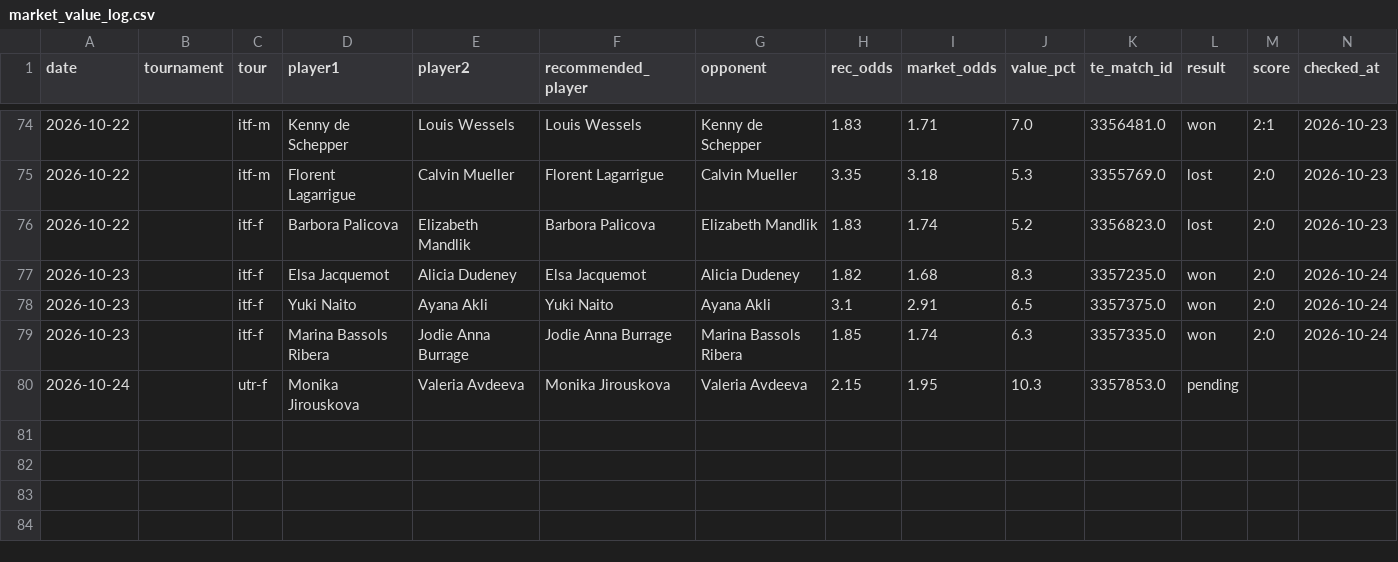
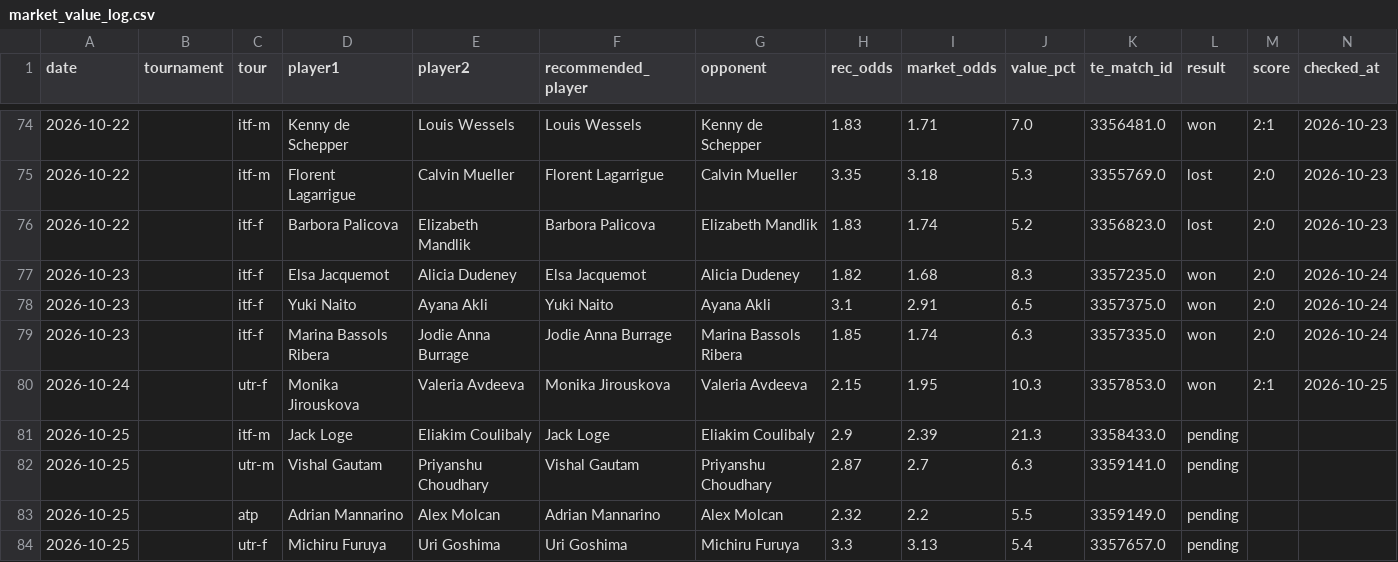
Before and after one commit to andrei0182/pariuri, a CSV file: tennis/stats/market_value_log.csv, drawn as a sheet; only a part is shown, gaps mark what is left out; rows hold the shown columns only; the diff names each change by its address in the sheet, - before the commit and + after, or states it on an @@ line.

```diff
--- a/tennis/stats/market_value_log.csv
+++ b/tennis/stats/market_value_log.csv
-L80 (result): pending
+L80 (result): won
-M80 (score): (empty)
+M80 (score): 2:1
-N80 (checked_at): (empty)
+N80 (checked_at): 2026-10-25
+row 81: 2026-10-25 |  | itf-m | Jack Loge | Eliakim Coulibaly | Jack Loge | Eliakim Coulibaly | 2.9 | 2.39 | 21.3 | 3358433.0 | pending
+row 82: 2026-10-25 |  | utr-m | Vishal Gautam | Priyanshu Choudhary | Vishal Gautam | Priyanshu Choudhary | 2.87 | 2.7 | 6.3 | 3359141.0 | pending
+row 83: 2026-10-25 |  | atp | Adrian Mannarino | Alex Molcan | Adrian Mannarino | Alex Molcan | 2.32 | 2.2 | 5.5 | 3359149.0 | pending
+row 84: 2026-10-25 |  | utr-f | Michiru Furuya | Uri Goshima | Uri Goshima | Michiru Furuya | 3.3 | 3.13 | 5.4 | 3357657.0 | pending
```
Also changed, not shown: tennis/stats/model90_log.csv, tennis/stats/picks_log.csv, 5 other files.
